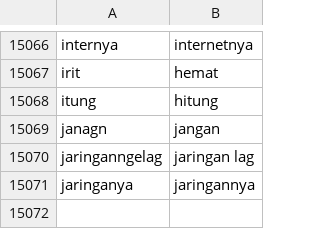
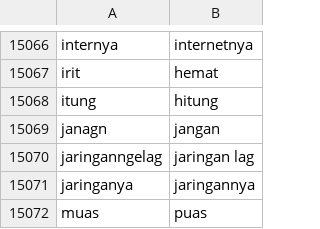
Before and after one commit to rfqsm/Lexicon, a CSV file: kamus_data/colloquial-indonesian-lexicon-modified.csv, drawn as a sheet; only a part is shown, gaps mark what is left out; the diff names each change by its address in the sheet, - before the commit and + after, or states it on an @@ line.

Commit message:
Update colloquial-indonesian-lexicon-modified.csv

```diff
--- a/kamus_data/colloquial-indonesian-lexicon-modified.csv
+++ b/kamus_data/colloquial-indonesian-lexicon-modified.csv
+row 15072: muas | puas
```
